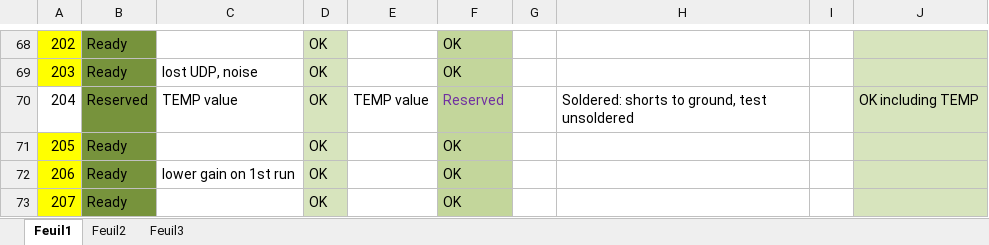
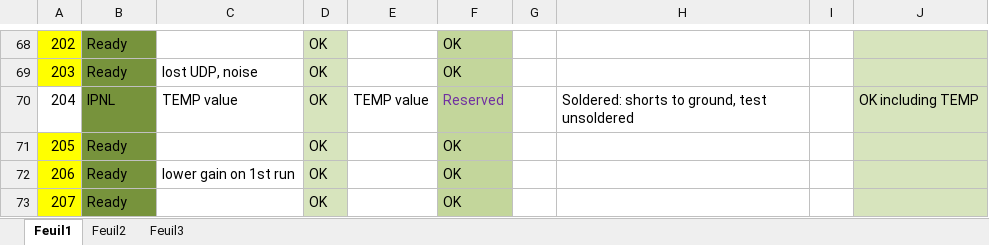
Before and after one commit to lsst-camera-dh/aspic-production-bench, an Excel workbook: ChipStatus.xlsx, sheet Feuil1, drawn as a sheet; only a part is shown, gaps mark what is left out; values as stored, in another font and other column widths than the file's, no borders; the diff names each change by its address in the sheet, - before the commit and + after, or states it on an @@ line.

```diff
--- a/ChipStatus.xlsx (sheet Feuil1)
+++ b/ChipStatus.xlsx (sheet Feuil1)
-B70: Reserved
+B70: IPNL
```
Also changed, not shown: Chips2016-01.xlsx.
